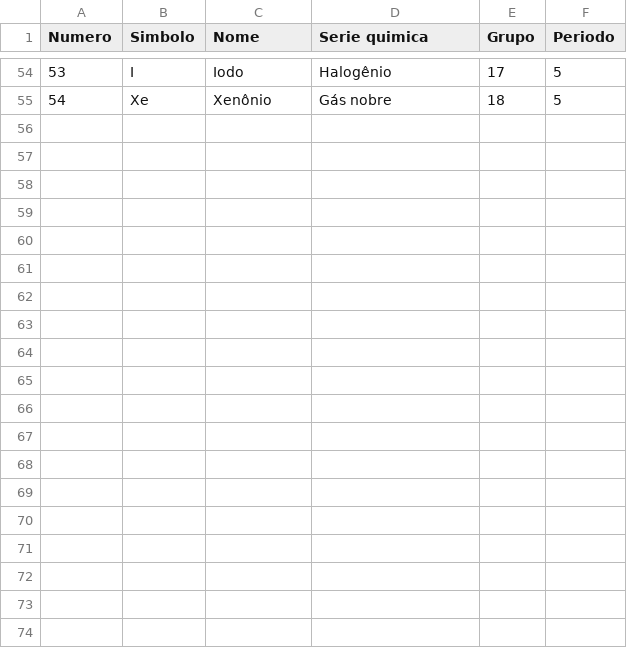
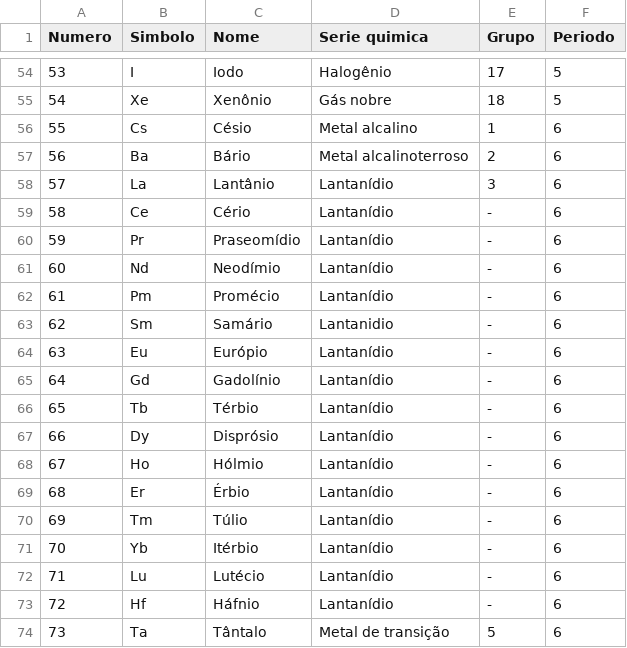
Before and after one commit to andrevzs/cat, a CSV file: dados.csv, drawn as a sheet; only a part is shown, gaps mark what is left out; the diff covers the shown part only; the diff names each change by its address in the sheet, - before the commit and + after, or states it on an @@ line.

Commit message:
Período 6 adicionado

```diff
--- a/dados.csv
+++ b/dados.csv
+row 56: 55 | Cs | Césio | Metal alcalino | 1 | 6
+row 57: 56 | Ba | Bário | Metal alcalinoterroso | 2 | 6
+row 58: 57 | La | Lantânio | Lantanídio | 3 | 6
+row 59: 58 | Ce | Cério | Lantanídio | - | 6
+row 60: 59 | Pr | Praseomídio | Lantanídio | - | 6
+row 61: 60 | Nd | Neodímio | Lantanídio | - | 6
+row 62: 61 | Pm | Promécio | Lantanídio | - | 6
+row 63: 62 | Sm | Samário | Lantanidio | - | 6
+row 64: 63 | Eu | Európio | Lantanídio | - | 6
+row 65: 64 | Gd | Gadolínio | Lantanídio | - | 6
+row 66: 65 | Tb | Térbio | Lantanídio | - | 6
+row 67: 66 | Dy | Disprósio | Lantanídio | - | 6
+row 68: 67 | Ho | Hólmio | Lantanídio | - | 6
+row 69: 68 | Er | Érbio | Lantanídio | - | 6
+row 70: 69 | Tm | Túlio | Lantanídio | - | 6
+row 71: 70 | Yb | Itérbio | Lantanídio | - | 6
+row 72: 71 | Lu | Lutécio | Lantanídio | - | 6
+row 73: 72 | Hf | Háfnio | Lantanídio | - | 6
+row 74: 73 | Ta | Tântalo | Metal de transição | 5 | 6
```
Also changed, not shown: 13 added rows elsewhere in this file.
